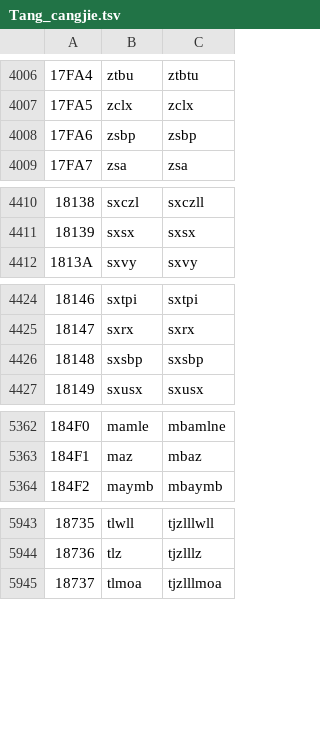
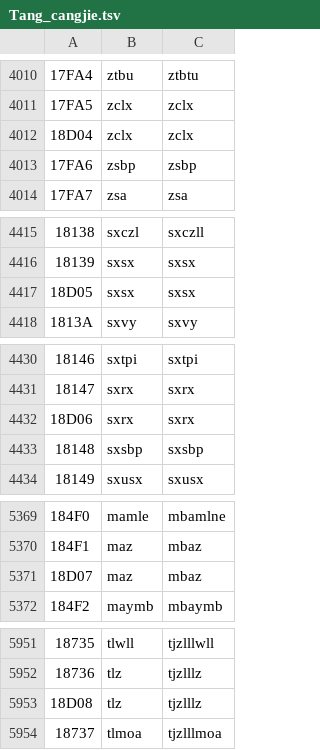
Before and after one commit to tlistlil/sps, a TSV file: Tang/Tang_cangjie.tsv, drawn as a sheet; only a part is shown, gaps mark what is left out; the diff covers the shown part only; the diff names each change by its address in the sheet, - before the commit and + after, or states it on an @@ line.

```diff
--- a/Tang/Tang_cangjie.tsv
+++ b/Tang/Tang_cangjie.tsv
+row 4012: 18D04 | zclx | zclx
+row 4417: 18D05 | sxsx | sxsx
+row 4432: 18D06 | sxrx | sxrx
+row 5371: 18D07 | maz | mbaz
+row 5953: 18D08 | tlz | tjzlllz
```
Also changed, not shown: 15 added rows elsewhere in this file.
